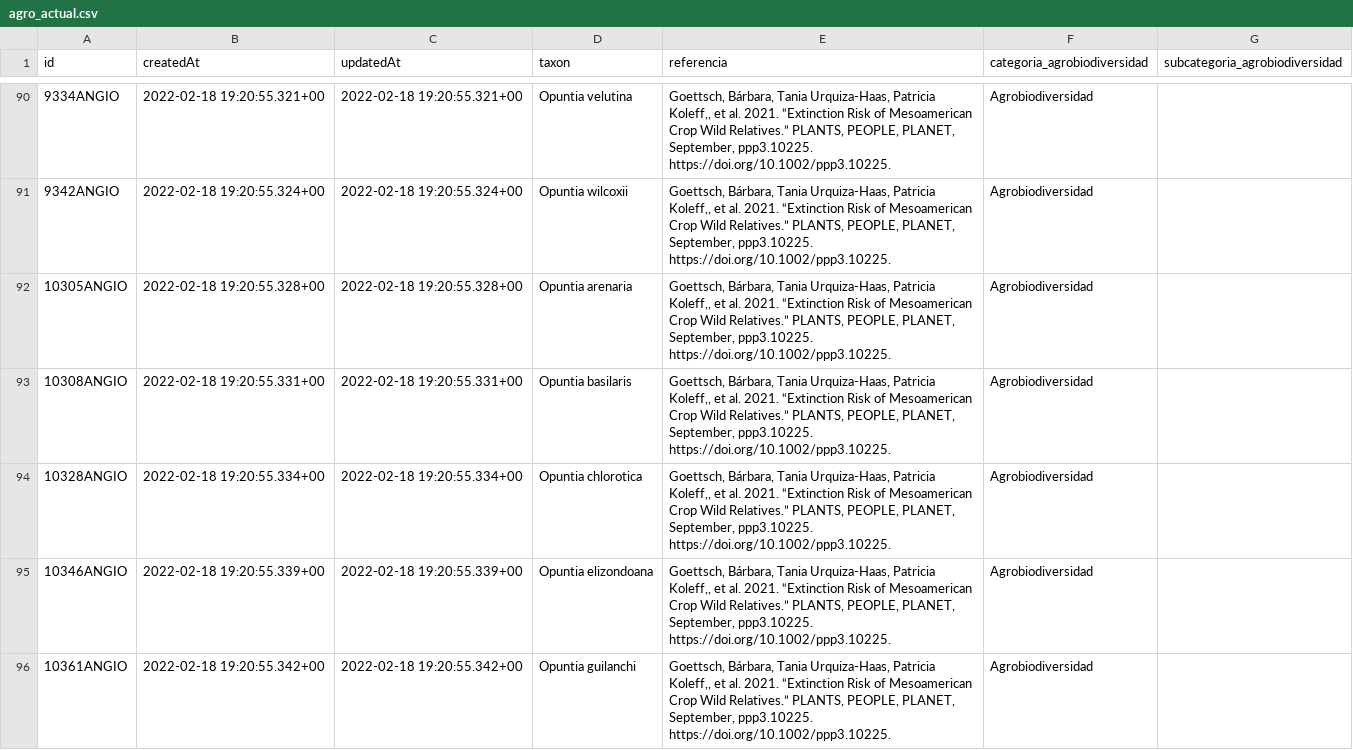
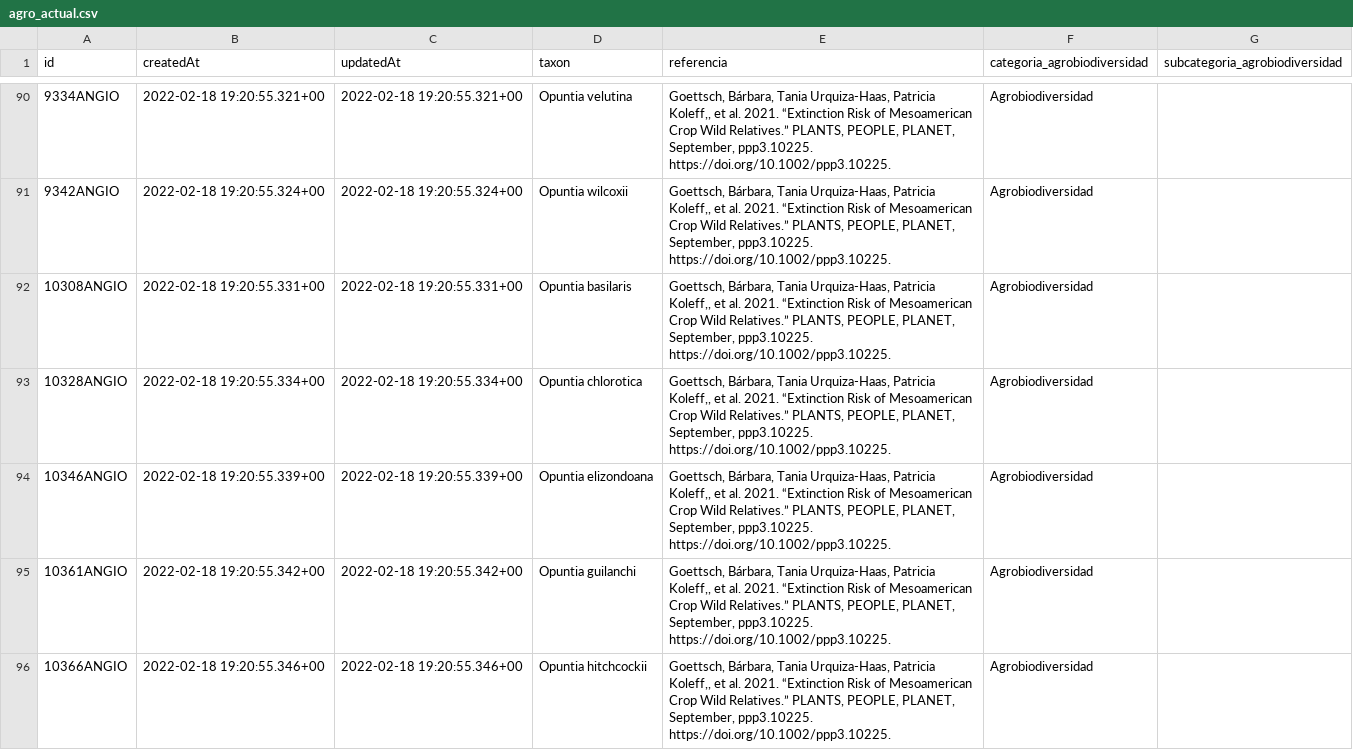
Before and after one commit to CONABIO/catalogo-agrobiodiversidad, a CSV file: agro_actual.csv, drawn as a sheet; only a part is shown, gaps mark what is left out; the shorter side is filled out with more unchanged rows; removed rows and columns are numbered as before the commit, all else as after; the diff covers the shown part only; the diff names each change by its address in the sheet, - before the commit and + after, or states it on an @@ line.

```diff
--- a/agro_actual.csv
+++ b/agro_actual.csv
-row 92: 10305ANGIO | 2022-02-18 19:20:55.328+00 | 2022-02-18 19:20:55.328+00 | Opuntia arenaria | Goettsch, Bárbara, Tania Urquiza-Haas, Patricia Koleff,, et al. 2021. “Extinction Risk of Mesoamerican Crop Wild Relatives.” PLANTS, PEOPLE, PLANET, September, ppp3.10225. https://doi.org/10.1002/ppp3.10225. | Agrobiodiversidad
```
Also changed, not shown: 1 added row and 1 removed row elsewhere in this file, 1 other file.
